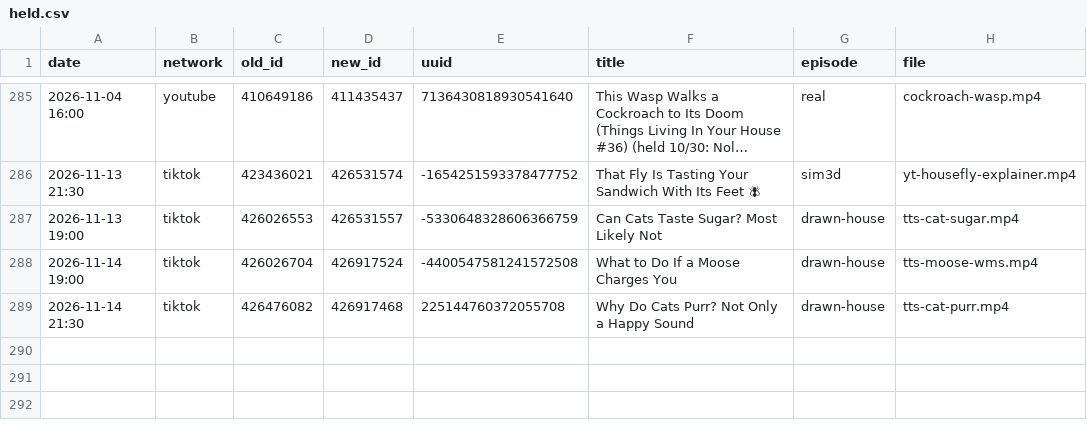
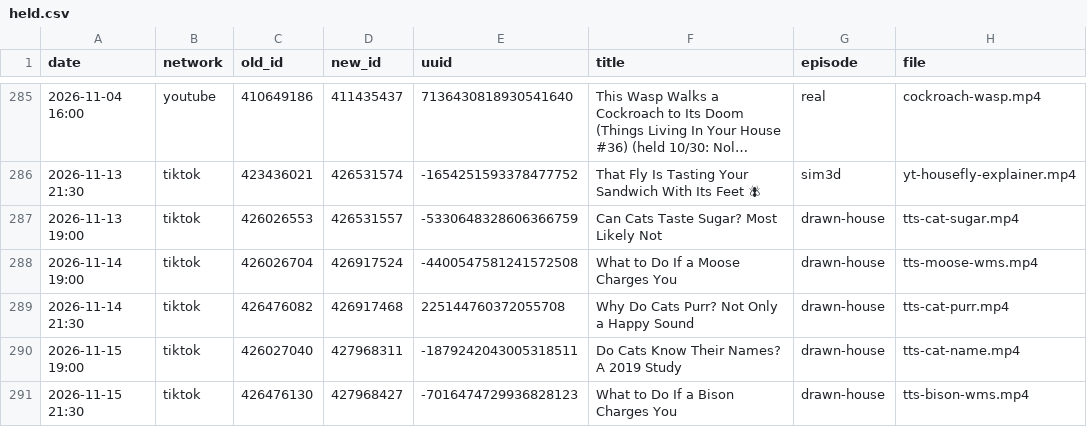
Before and after one commit to mooneyn60-art/skills, a CSV file: skills/oh-meatball/data/held.csv, drawn as a sheet; only a part is shown, gaps mark what is left out; long unchanged cells end in …; the diff names each change by its address in the sheet, - before the commit and + after, or states it on an @@ line.

```diff
--- a/skills/oh-meatball/data/held.csv
+++ b/skills/oh-meatball/data/held.csv
+row 290: 2026-11-15 19:00 | tiktok | 426027040 | 427968311 | -1879242043005318511 | Do Cats Know Their Names? A 2019 Study | drawn-house | tts-cat-name.mp4
+row 291: 2026-11-15 21:30 | tiktok | 426476130 | 427968427 | -7016474729936828123 | What to Do If a Bison Charges You | drawn-house | tts-bison-wms.mp4
```
Also changed, not shown: skills/oh-meatball/data/post-ids.csv, skills/oh-meatball/data/posted.csv, 1 other file.
